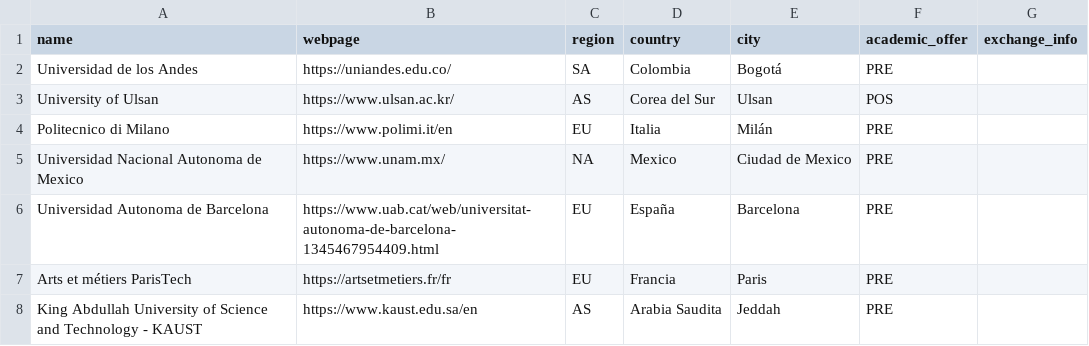
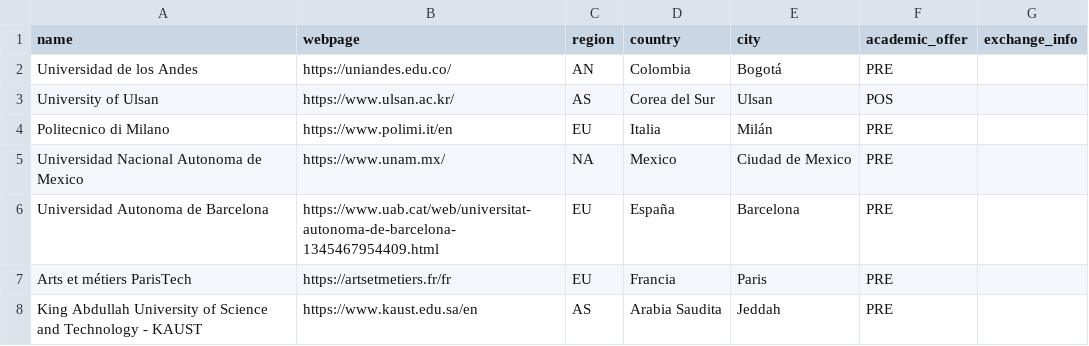
Before and after one commit to JavierTarazona06/ORIUN_back, a CSV file: django_project/data_csv/university_data.csv, drawn as a sheet.

Commit message:
Change in csv data

```diff
--- a/django_project/data_csv/university_data.csv
+++ b/django_project/data_csv/university_data.csv
@@ -1,3 +1,3 @@
 name;webpage;region;country;city;academic_offer;exchange_info
-Universidad de los Andes;https://uniandes.edu.co/;SA;Colombia;Bogotá;PRE;
+Universidad de los Andes;https://uniandes.edu.co/;AN;Colombia;Bogotá;PRE;
 University of Ulsan;https://www.ulsan.ac.kr/;AS;Corea del Sur;Ulsan;POS;
```
Also changed, not shown: 1 other file.
